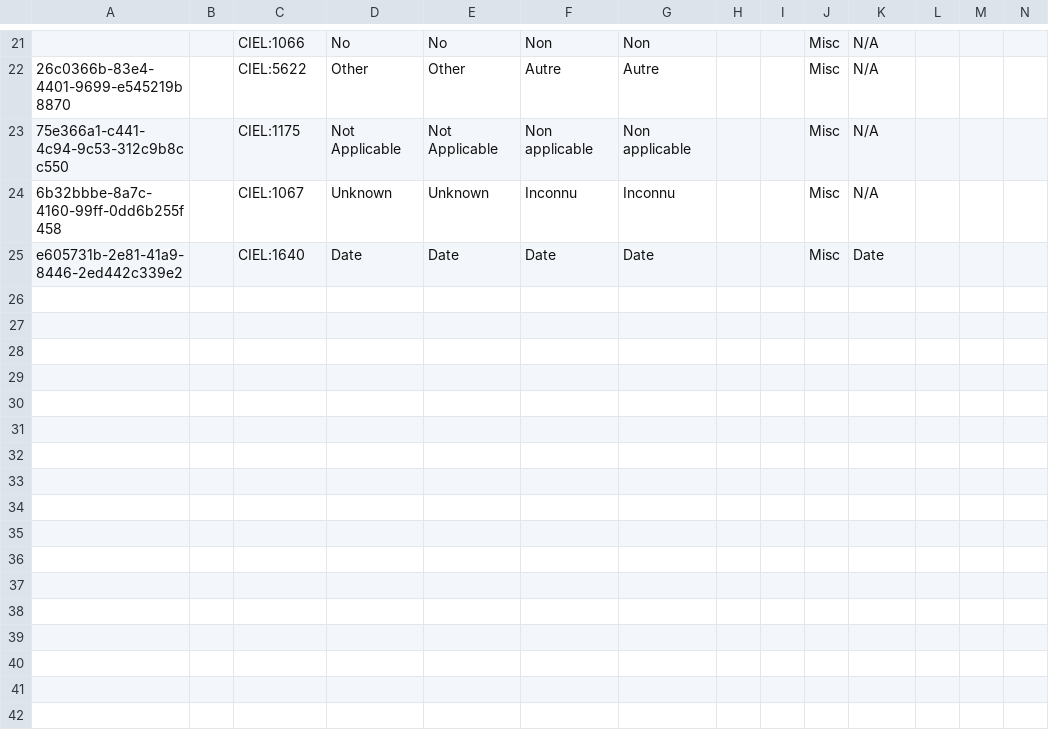
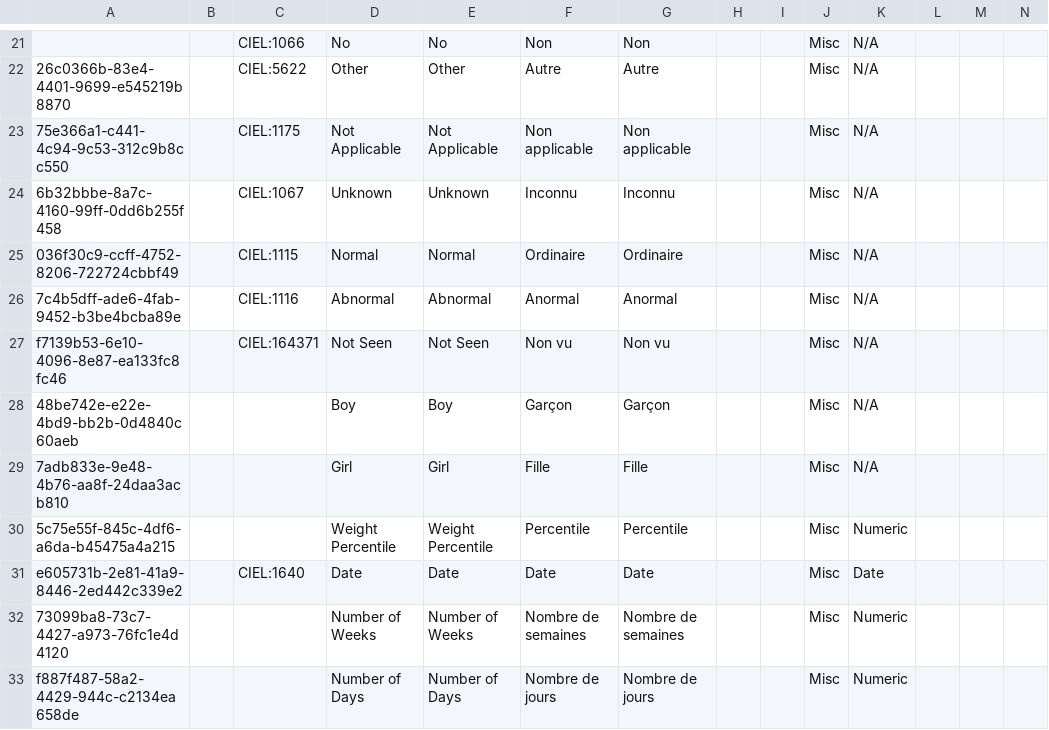
Before and after one commit to mekomsolutions/openmrs-config-haiti, a CSV file: configuration/concepts/misc.csv, drawn as a sheet; only a part is shown, gaps mark what is left out; rows hold the shown columns only; the diff names each change by its address in the sheet, - before the commit and + after, or states it on an @@ line.

```diff
--- a/configuration/concepts/misc.csv
+++ b/configuration/concepts/misc.csv
+row 25: 036f30c9-ccff-4752-8206-722724cbbf49 |  | CIEL:1115 | Normal | Normal | Ordinaire | Ordinaire |  |  | Misc | N/A
+row 26: 7c4b5dff-ade6-4fab-9452-b3be4bcba89e |  | CIEL:1116 | Abnormal | Abnormal | Anormal | Anormal |  |  | Misc | N/A
+row 27: f7139b53-6e10-4096-8e87-ea133fc8fc46 |  | CIEL:164371 | Not Seen | Not Seen | Non vu | Non vu |  |  | Misc | N/A
+row 28: 48be742e-e22e-4bd9-bb2b-0d4840c60aeb |  |  | Boy | Boy | Garçon | Garçon |  |  | Misc | N/A
+row 29: 7adb833e-9e48-4b76-aa8f-24daa3acb810 |  |  | Girl | Girl | Fille | Fille |  |  | Misc | N/A
+row 30: 5c75e55f-845c-4df6-a6da-b45475a4a215 |  |  | Weight Percentile | Weight Percentile | Percentile | Percentile |  |  | Misc | Numeric
+row 32: 73099ba8-73c7-4427-a973-76fc1e4d4120 |  |  | Number of Weeks | Number of Weeks | Nombre de semaines | Nombre de semaines |  |  | Misc | Numeric
+row 33: f887f487-58a2-4429-944c-c2134ea658de |  |  | Number of Days | Number of Days | Nombre de jours | Nombre de jours |  |  | Misc | Numeric
```
Also changed, not shown: 5 other files.
